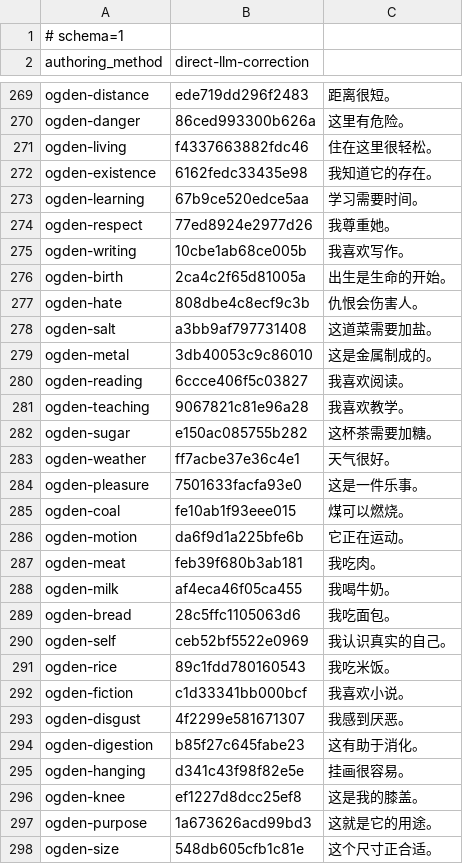
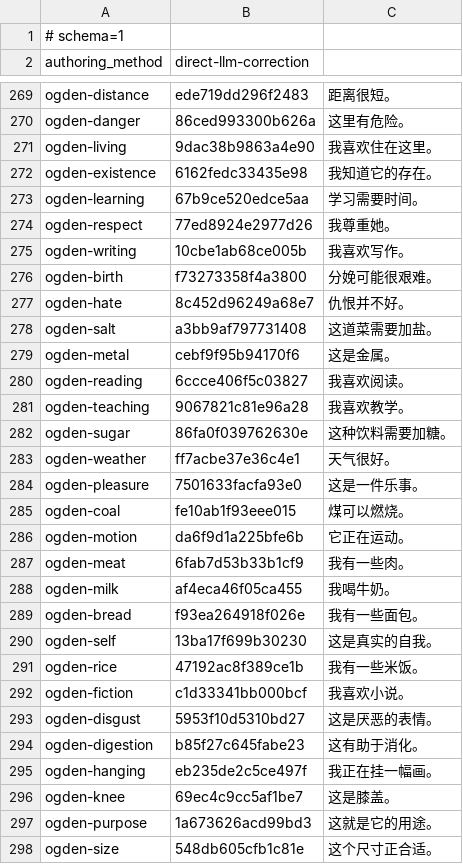
Before and after one commit to CodeByXiaoMiao/lexipath, a TSV file: assets/example-translations/review-corrections.tsv, drawn as a sheet; only a part is shown, gaps mark what is left out; the diff covers the shown part only.

Commit message:
fix: close reviewed Ogden vocabulary gaps

```diff
--- a/assets/example-translations/review-corrections.tsv
+++ b/assets/example-translations/review-corrections.tsv
@@ -270,3 +270,3 @@ ogden-distance	ede719dd296f2483	距离很短。
 ogden-danger	86ced993300b626a	这里有危险。
-ogden-living	f4337663882fdc46	住在这里很轻松。
+ogden-living	9dac38b9863a4e90	我喜欢住在这里。
 ogden-existence	6162fedc33435e98	我知道它的存在。
@@ -275,9 +275,9 @@ ogden-respect	77ed8924e2977d26	我尊重她。
 ogden-writing	10cbe1ab68ce005b	我喜欢写作。
-ogden-birth	2ca4c2f65d81005a	出生是生命的开始。
-ogden-hate	808dbe4c8ecf9c3b	仇恨会伤害人。
+ogden-birth	f73273358f4a3800	分娩可能很艰难。
+ogden-hate	8c452d96249a68e7	仇恨并不好。
 ogden-salt	a3bb9af797731408	这道菜需要加盐。
-ogden-metal	3db40053c9c86010	这是金属制成的。
+ogden-metal	cebf9f95b94170f6	这是金属。
 ogden-reading	6ccce406f5c03827	我喜欢阅读。
 ogden-teaching	9067821c81e96a28	我喜欢教学。
-ogden-sugar	e150ac085755b282	这杯茶需要加糖。
+ogden-sugar	86fa0f039762630e	这种饮料需要加糖。
 ogden-weather	ff7acbe37e36c4e1	天气很好。
@@ -286,12 +286,12 @@ ogden-coal	fe10ab1f93eee015	煤可以燃烧。
 ogden-motion	da6f9d1a225bfe6b	它正在运动。
-ogden-meat	feb39f680b3ab181	我吃肉。
+ogden-meat	6fab7d53b33b1cf9	我有一些肉。
 ogden-milk	af4eca46f05ca455	我喝牛奶。
-ogden-bread	28c5ffc1105063d6	我吃面包。
-ogden-self	ceb52bf5522e0969	我认识真实的自己。
-ogden-rice	89c1fdd780160543	我吃米饭。
+ogden-bread	f93ea264918f026e	我有一些面包。
+ogden-self	13ba17f699b30230	这是真实的自我。
+ogden-rice	47192ac8f389ce1b	我有一些米饭。
 ogden-fiction	c1d33341bb000bcf	我喜欢小说。
-ogden-disgust	4f2299e581671307	我感到厌恶。
+ogden-disgust	5953f10d5310bd27	这是厌恶的表情。
 ogden-digestion	b85f27c645fabe23	这有助于消化。
-ogden-hanging	d341c43f98f82e5e	挂画很容易。
-ogden-knee	ef1227d8dcc25ef8	这是我的膝盖。
+ogden-hanging	eb235de2c5ce497f	我正在挂一幅画。
+ogden-knee	69ec4c9cc5af1be7	这是膝盖。
 ogden-purpose	1a673626acd99bd3	这就是它的用途。
```
Also changed, not shown: 24 edited cells elsewhere in this file, 3 other files.
